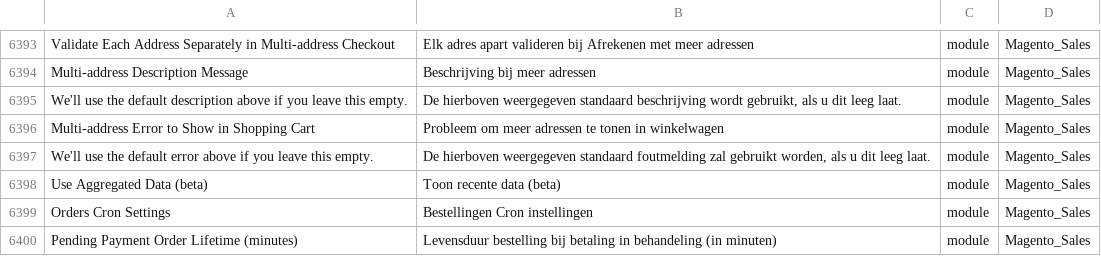
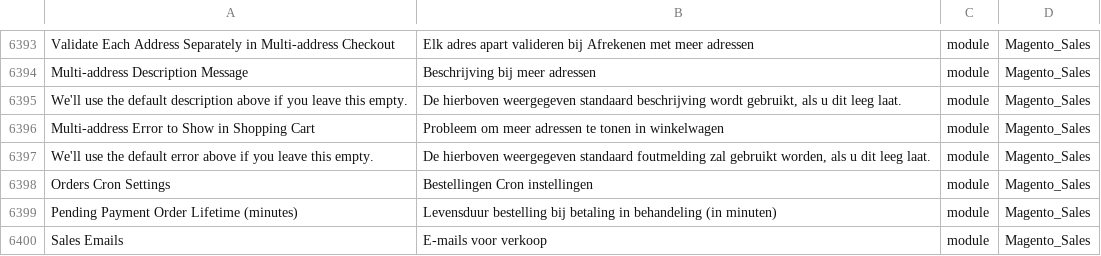
Before and after one commit to rakibabu/language_nl_nl, a CSV file: nl_NL.csv, drawn as a sheet; only a part is shown, gaps mark what is left out; the shorter side is filled out with more unchanged rows; the diff names each change by its address in the sheet, - before the commit and + after, or states it on an @@ line.

Commit message:
Auto translate 29/04/2016 09:08:29

```diff
--- a/nl_NL.csv
+++ b/nl_NL.csv
-row 6398: Use Aggregated Data (beta) | Toon recente data (beta) | module | Magento_Sales
```
